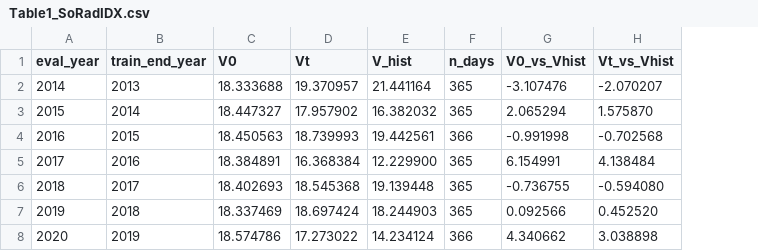
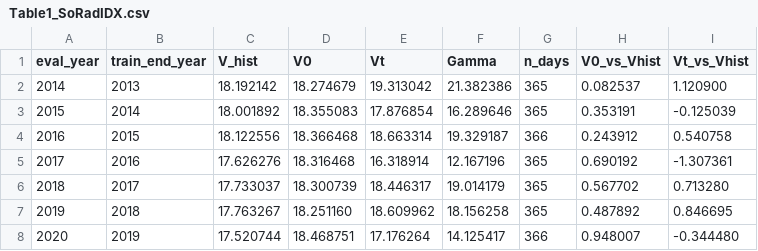
Before and after one commit to rafafvs/solar_python, a CSV file: results/Table1_SoRadIDX.csv, drawn as a sheet; only a part is shown; removed rows and columns are numbered as before the commit, all else as after; the diff covers the shown part only; the diff names each change by its address in the sheet, - before the commit and + after, or states it on an @@ line.

```diff
--- a/results/Table1_SoRadIDX.csv
+++ b/results/Table1_SoRadIDX.csv
+column C (V_hist), rows 2-8: 18.192142 | 18.001892 | 18.122556 | 17.626276 | 17.733037 | 17.763267 | 17.520744
-column E (V_hist), rows 2-8: 21.441164 | 16.382032 | 19.442561 | 12.229900 | 19.139448 | 18.244903 | 14.234124
+column F (Gamma), rows 2-8: 21.382386 | 16.289646 | 19.329187 | 12.167196 | 19.014179 | 18.156258 | 14.125417
-D2 (V0): 18.333688
+D2 (V0): 18.274679
-E2 (Vt): 19.370957
+E2 (Vt): 19.313042
-H2 (V0_vs_Vhist): -3.107476
+H2 (V0_vs_Vhist): 0.082537
-I2 (Vt_vs_Vhist): -2.070207
+I2 (Vt_vs_Vhist): 1.120900
-D3 (V0): 18.447327
+D3 (V0): 18.355083
-E3 (Vt): 17.957902
+E3 (Vt): 17.876854
-H3 (V0_vs_Vhist): 2.065294
+H3 (V0_vs_Vhist): 0.353191
-I3 (Vt_vs_Vhist): 1.575870
+I3 (Vt_vs_Vhist): -0.125039
-D4 (V0): 18.450563
+D4 (V0): 18.366468
-E4 (Vt): 18.739993
+E4 (Vt): 18.663314
-H4 (V0_vs_Vhist): -0.991998
+H4 (V0_vs_Vhist): 0.243912
-I4 (Vt_vs_Vhist): -0.702568
+I4 (Vt_vs_Vhist): 0.540758
-D5 (V0): 18.384891
+D5 (V0): 18.316468
-E5 (Vt): 16.368384
+E5 (Vt): 16.318914
-H5 (V0_vs_Vhist): 6.154991
+H5 (V0_vs_Vhist): 0.690192
-I5 (Vt_vs_Vhist): 4.138484
+I5 (Vt_vs_Vhist): -1.307361
-D6 (V0): 18.402693
+D6 (V0): 18.300739
-E6 (Vt): 18.545368
+E6 (Vt): 18.446317
-H6 (V0_vs_Vhist): -0.736755
+H6 (V0_vs_Vhist): 0.567702
-I6 (Vt_vs_Vhist): -0.594080
+I6 (Vt_vs_Vhist): 0.713280
-D7 (V0): 18.337469
+D7 (V0): 18.251160
-E7 (Vt): 18.697424
+E7 (Vt): 18.609962
-H7 (V0_vs_Vhist): 0.092566
+H7 (V0_vs_Vhist): 0.487892
-I7 (Vt_vs_Vhist): 0.452520
+I7 (Vt_vs_Vhist): 0.846695
-D8 (V0): 18.574786
+D8 (V0): 18.468751
-E8 (Vt): 17.273022
+E8 (Vt): 17.176264
-H8 (V0_vs_Vhist): 4.340662
+H8 (V0_vs_Vhist): 0.948007
-I8 (Vt_vs_Vhist): 3.038898
+I8 (Vt_vs_Vhist): -0.344480
```
Also changed, not shown: 1 added row and 12 edited cells elsewhere in this file, results/Table2_Buyer.csv, 17 other files.
